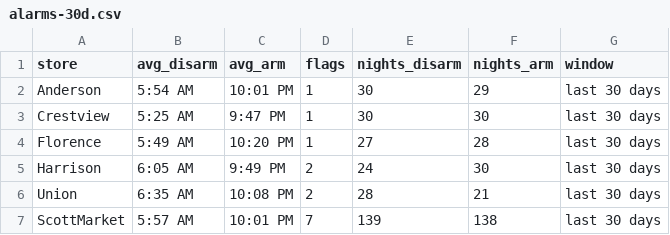
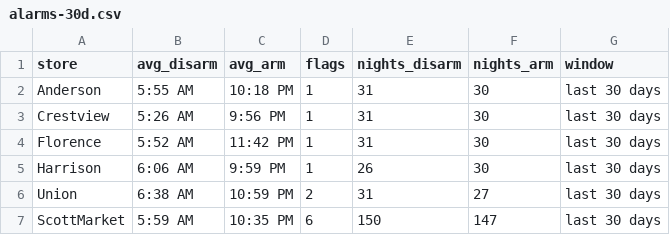
Before and after one commit to SCDashboard/DailyUploads, a CSV file: alarms-30d.csv, drawn as a sheet.

Commit message:
Rebuild alarms-30d from TC2 mail last 30 days ET

```diff
--- a/alarms-30d.csv
+++ b/alarms-30d.csv
@@ -1,7 +1,7 @@
 store,avg_disarm,avg_arm,flags,nights_disarm,nights_arm,window
-Anderson,5:54 AM,10:01 PM,1,30,29,last 30 days
-Crestview,5:25 AM,9:47 PM,1,30,30,last 30 days
-Florence,5:49 AM,10:20 PM,1,27,28,last 30 days
-Harrison,6:05 AM,9:49 PM,2,24,30,last 30 days
-Union,6:35 AM,10:08 PM,2,28,21,last 30 days
-ScottMarket,5:57 AM,10:01 PM,7,139,138,last 30 days
+Anderson,5:55 AM,10:18 PM,1,31,30,last 30 days
+Crestview,5:26 AM,9:56 PM,1,31,30,last 30 days
+Florence,5:52 AM,11:42 PM,1,31,30,last 30 days
+Harrison,6:06 AM,9:59 PM,1,26,30,last 30 days
+Union,6:38 AM,10:59 PM,2,31,27,last 30 days
+ScottMarket,5:59 AM,10:35 PM,6,150,147,last 30 days
```
